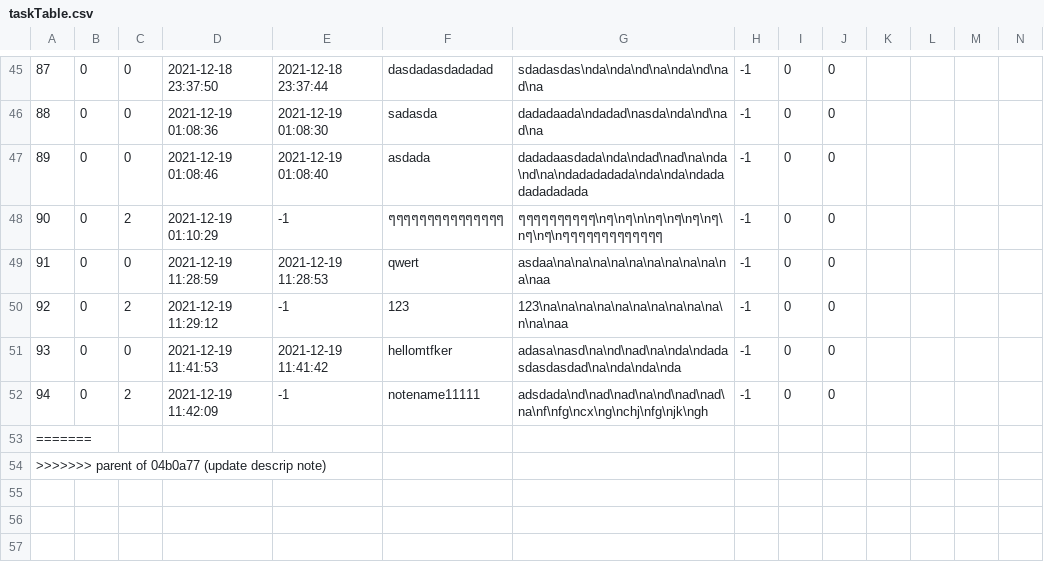
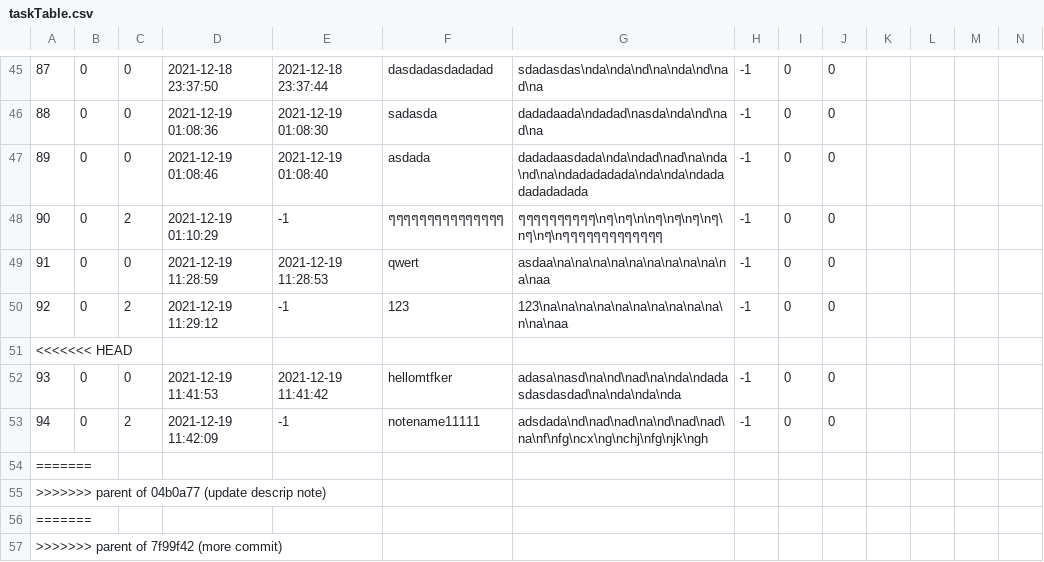
Before and after one commit to The-name-FPGN-is-already-taken/NoteMe, a CSV file: taskTable.csv, drawn as a sheet; only a part is shown, gaps mark what is left out; rows hold the shown columns only; the diff names each change by its address in the sheet, - before the commit and + after, or states it on an @@ line.

```diff
--- a/taskTable.csv
+++ b/taskTable.csv
+row 51: <<<<<<< HEAD
+row 56: =======
+row 57: >>>>>>> parent of 7f99f42 (more commit)
```
Also changed, not shown: 1 other file.
